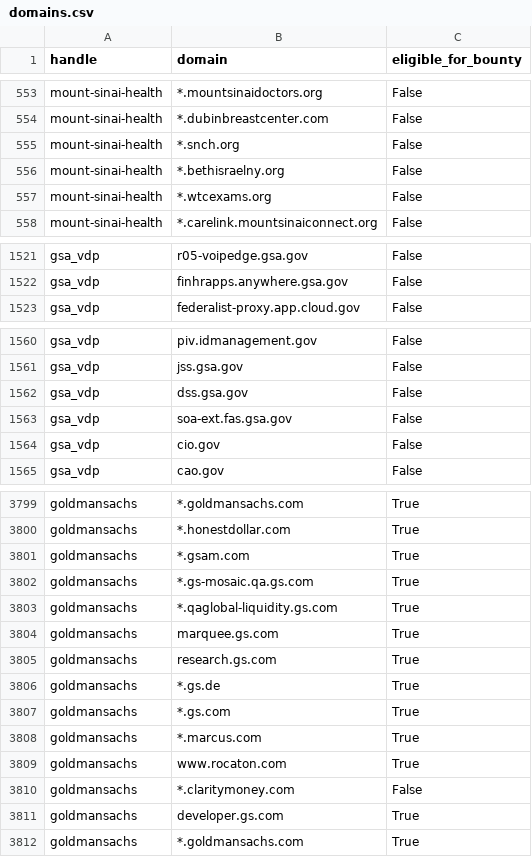
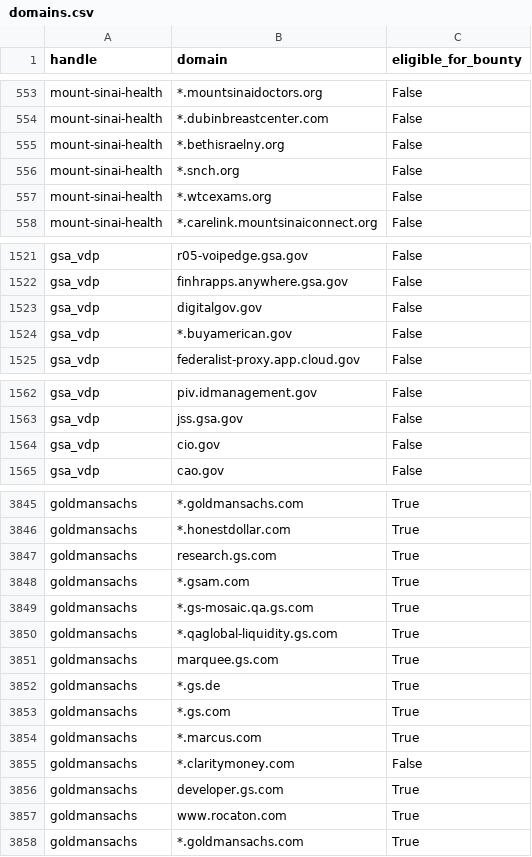
Before and after one commit to bbhunter/h1domains, a CSV file: domains.csv, drawn as a sheet; only a part is shown, gaps mark what is left out; the diff covers the shown part only.

```diff
--- a/domains.csv
+++ b/domains.csv
@@ -554,4 +554,4 @@ mount-sinai-health,*.mountsinaidoctors.org,False
 mount-sinai-health,*.dubinbreastcenter.com,False
-mount-sinai-health,*.snch.org,False
 mount-sinai-health,*.bethisraelny.org,False
+mount-sinai-health,*.snch.org,False
 mount-sinai-health,*.wtcexams.org,False
@@ -1522,2 +1522,4 @@ gsa_vdp,r05-voipedge.gsa.gov,False
 gsa_vdp,finhrapps.anywhere.gsa.gov,False
+gsa_vdp,digitalgov.gov,False
+gsa_vdp,*.buyamerican.gov,False
 gsa_vdp,federalist-proxy.app.cloud.gov,False
@@ -1561,4 +1563,2 @@ gsa_vdp,piv.idmanagement.gov,False
 gsa_vdp,jss.gsa.gov,False
-gsa_vdp,dss.gsa.gov,False
-gsa_vdp,soa-ext.fas.gsa.gov,False
 gsa_vdp,cio.gov,False
@@ -3800,2 +3846,3 @@ goldmansachs,*.goldmansachs.com,True
 goldmansachs,*.honestdollar.com,True
+goldmansachs,research.gs.com,True
 goldmansachs,*.gsam.com,True
@@ -3804,3 +3851,2 @@ goldmansachs,*.qaglobal-liquidity.gs.com,True
 goldmansachs,marquee.gs.com,True
-goldmansachs,research.gs.com,True
 goldmansachs,*.gs.de,True
@@ -3808,5 +3854,5 @@ goldmansachs,*.gs.com,True
 goldmansachs,*.marcus.com,True
-goldmansachs,www.rocaton.com,True
 goldmansachs,*.claritymoney.com,False
 goldmansachs,developer.gs.com,True
+goldmansachs,www.rocaton.com,True
 goldmansachs,*.goldmansachs.com,True
```
Also changed, not shown: 46 added rows and 3 moved rows elsewhere in this file, 3 other files.
